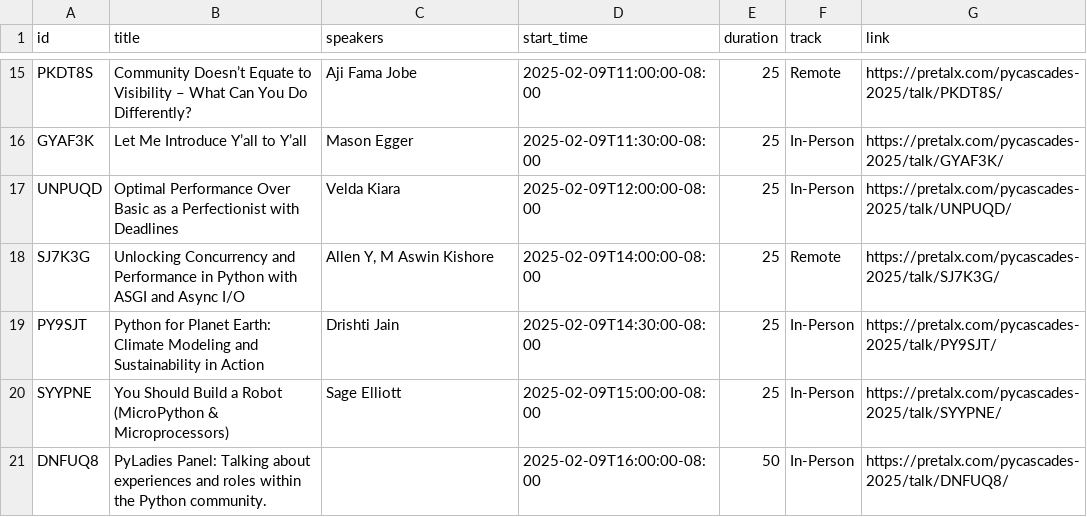
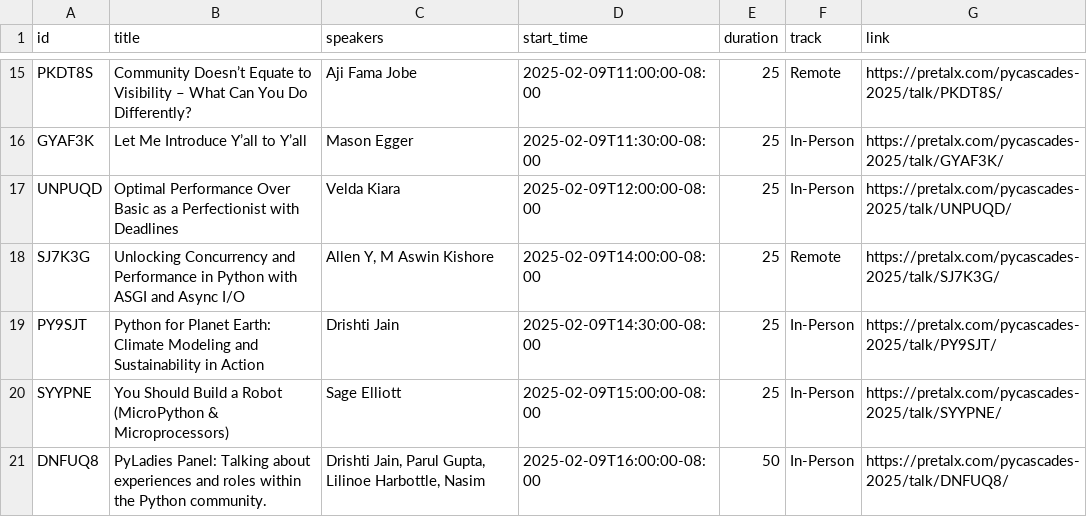
Before and after one commit to pycascades/pycascades-2025, a CSV file: content/program/schedule/pycascades-2025_schedule.csv, drawn as a sheet; only a part is shown, gaps mark what is left out.

Commit message:
Update schedule

```diff
--- a/content/program/schedule/pycascades-2025_schedule.csv
+++ b/content/program/schedule/pycascades-2025_schedule.csv
@@ -20,2 +20,2 @@ PY9SJT,Python for Planet Earth: Climate Modeling and Sustainability in Action,Dr
 SYYPNE,You Should Build a Robot (MicroPython & Microprocessors),Sage Elliott,2025-02-09T15:00:00-08:00,25,In-Person,https://pretalx.com/pycascades-2025/talk/SYYPNE/
-DNFUQ8,PyLadies Panel: Talking about experiences and roles within the Python community.,,2025-02-09T16:00:00-08:00,50,In-Person,https://pretalx.com/pycascades-2025/talk/DNFUQ8/
+DNFUQ8,PyLadies Panel: Talking about experiences and roles within the Python community.,"Drishti Jain, Parul Gupta, Lilinoe Harbottle, Nasim",2025-02-09T16:00:00-08:00,50,In-Person,https://pretalx.com/pycascades-2025/talk/DNFUQ8/
```
